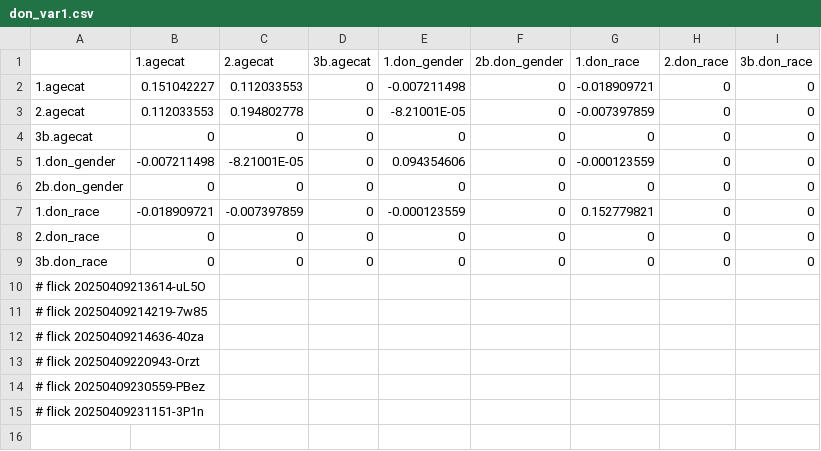
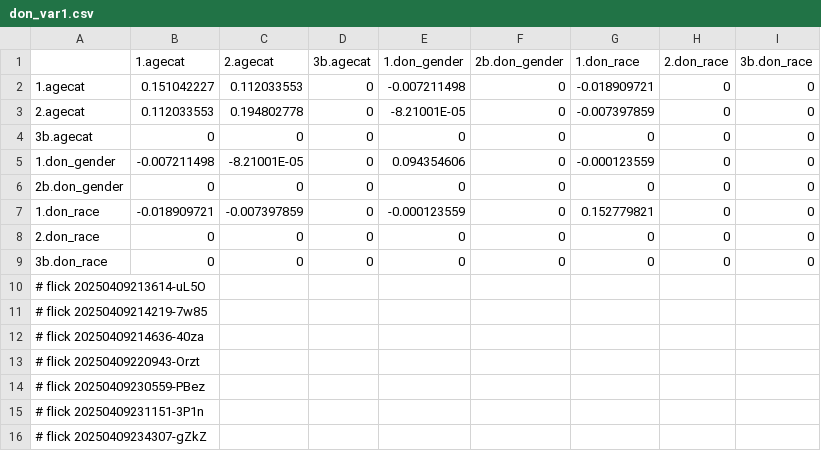
Before and after one commit to abikesa/false-font, a CSV file: kitabo/ensi/ukubona/donorcase/test2/assets/csv/don_var1.csv, drawn as a sheet; the diff names each change by its address in the sheet, - before the commit and + after, or states it on an @@ line.

Commit message:
kitabo/ensi/ukubona/donorcase/test2/assets/csv/don_var1.csv

```diff
--- a/kitabo/ensi/ukubona/donorcase/test2/assets/csv/don_var1.csv
+++ b/kitabo/ensi/ukubona/donorcase/test2/assets/csv/don_var1.csv
+row 16: # flick 20250409234307-gZkZ
```
